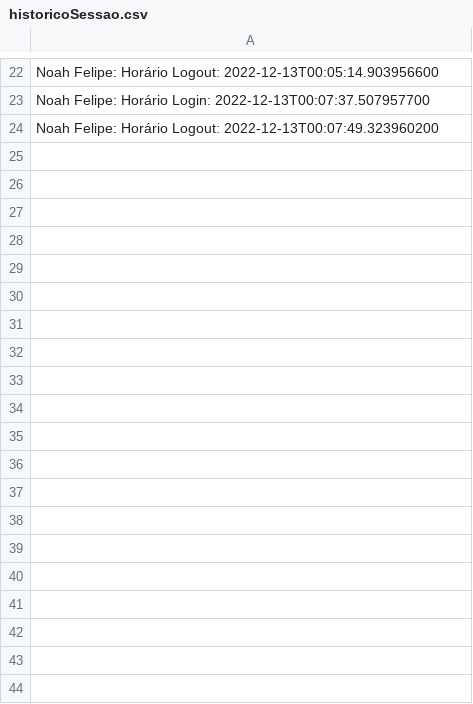
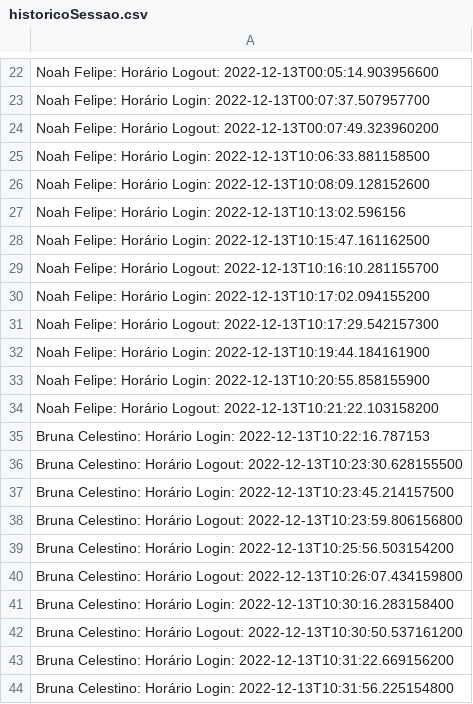
Before and after one commit to mercietc/Prototipo-Rede-Social-AdaTech, a CSV file: Social_Media/src/main/resources/historicoSessao.csv, drawn as a sheet; only a part is shown, gaps mark what is left out; the diff covers the shown part only.

```diff
--- a/Social_Media/src/main/resources/historicoSessao.csv
+++ b/Social_Media/src/main/resources/historicoSessao.csv
@@ -24 +24,21 @@ Noah Felipe: Horário Login: 2022-12-13T00:07:37.507957700
 Noah Felipe: Horário Logout: 2022-12-13T00:07:49.323960200
+Noah Felipe: Horário Login: 2022-12-13T10:06:33.881158500
+Noah Felipe: Horário Login: 2022-12-13T10:08:09.128152600
+Noah Felipe: Horário Login: 2022-12-13T10:13:02.596156
+Noah Felipe: Horário Login: 2022-12-13T10:15:47.161162500
+Noah Felipe: Horário Logout: 2022-12-13T10:16:10.281155700
+Noah Felipe: Horário Login: 2022-12-13T10:17:02.094155200
+Noah Felipe: Horário Logout: 2022-12-13T10:17:29.542157300
+Noah Felipe: Horário Login: 2022-12-13T10:19:44.184161900
+Noah Felipe: Horário Login: 2022-12-13T10:20:55.858155900
+Noah Felipe: Horário Logout: 2022-12-13T10:21:22.103158200
+Bruna Celestino: Horário Login: 2022-12-13T10:22:16.787153
+Bruna Celestino: Horário Logout: 2022-12-13T10:23:30.628155500
+Bruna Celestino: Horário Login: 2022-12-13T10:23:45.214157500
+Bruna Celestino: Horário Logout: 2022-12-13T10:23:59.806156800
+Bruna Celestino: Horário Login: 2022-12-13T10:25:56.503154200
+Bruna Celestino: Horário Logout: 2022-12-13T10:26:07.434159800
+Bruna Celestino: Horário Login: 2022-12-13T10:30:16.283158400
+Bruna Celestino: Horário Logout: 2022-12-13T10:30:50.537161200
+Bruna Celestino: Horário Login: 2022-12-13T10:31:22.669156200
+Bruna Celestino: Horário Login: 2022-12-13T10:31:56.225154800
```
Also changed, not shown: 64 added rows elsewhere in this file, Social_Media/src/main/resources/postDatabase.csv, Social_Media/src/main/resources/usuarioDatabase.csv, 17 other files.
